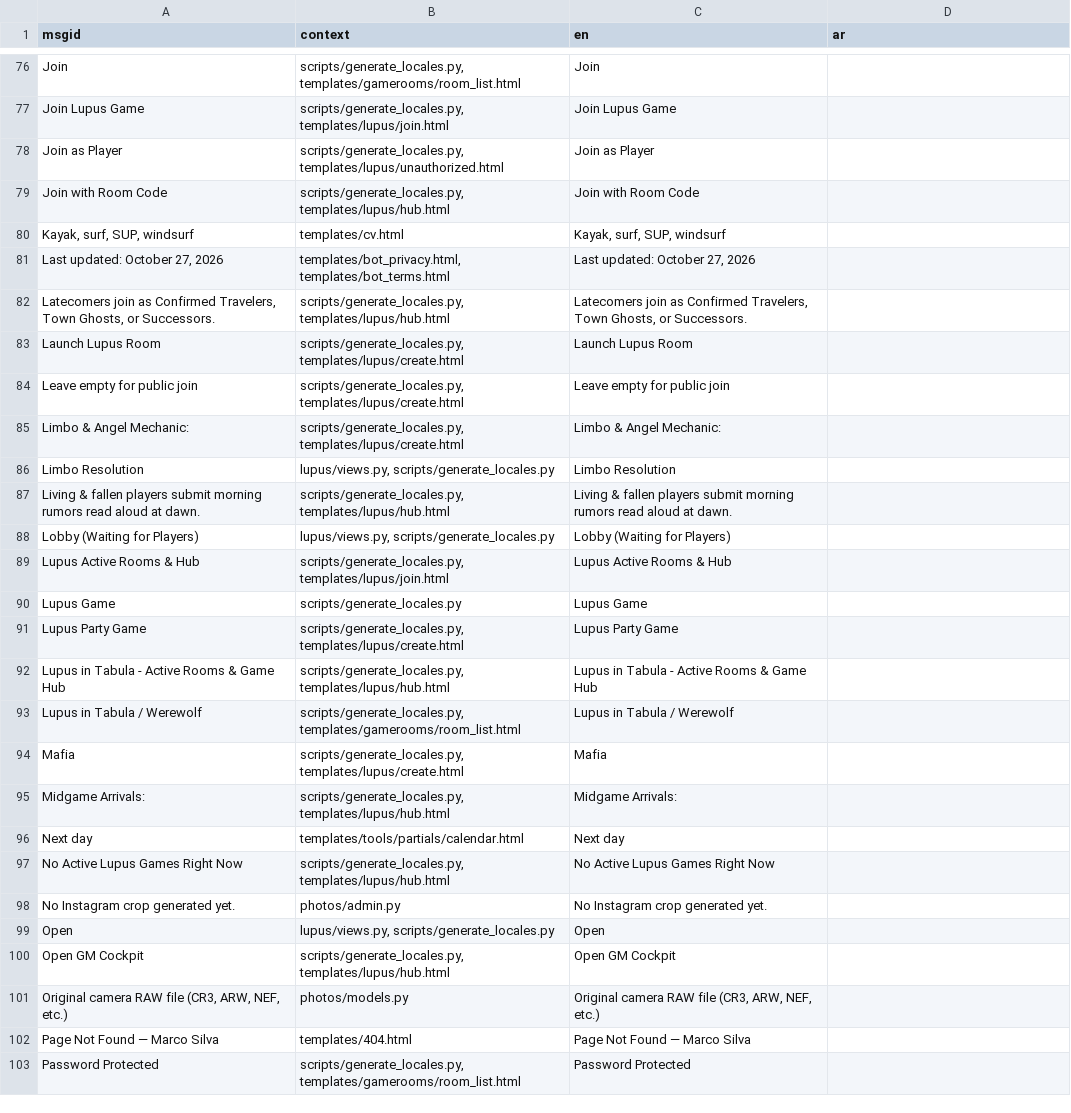
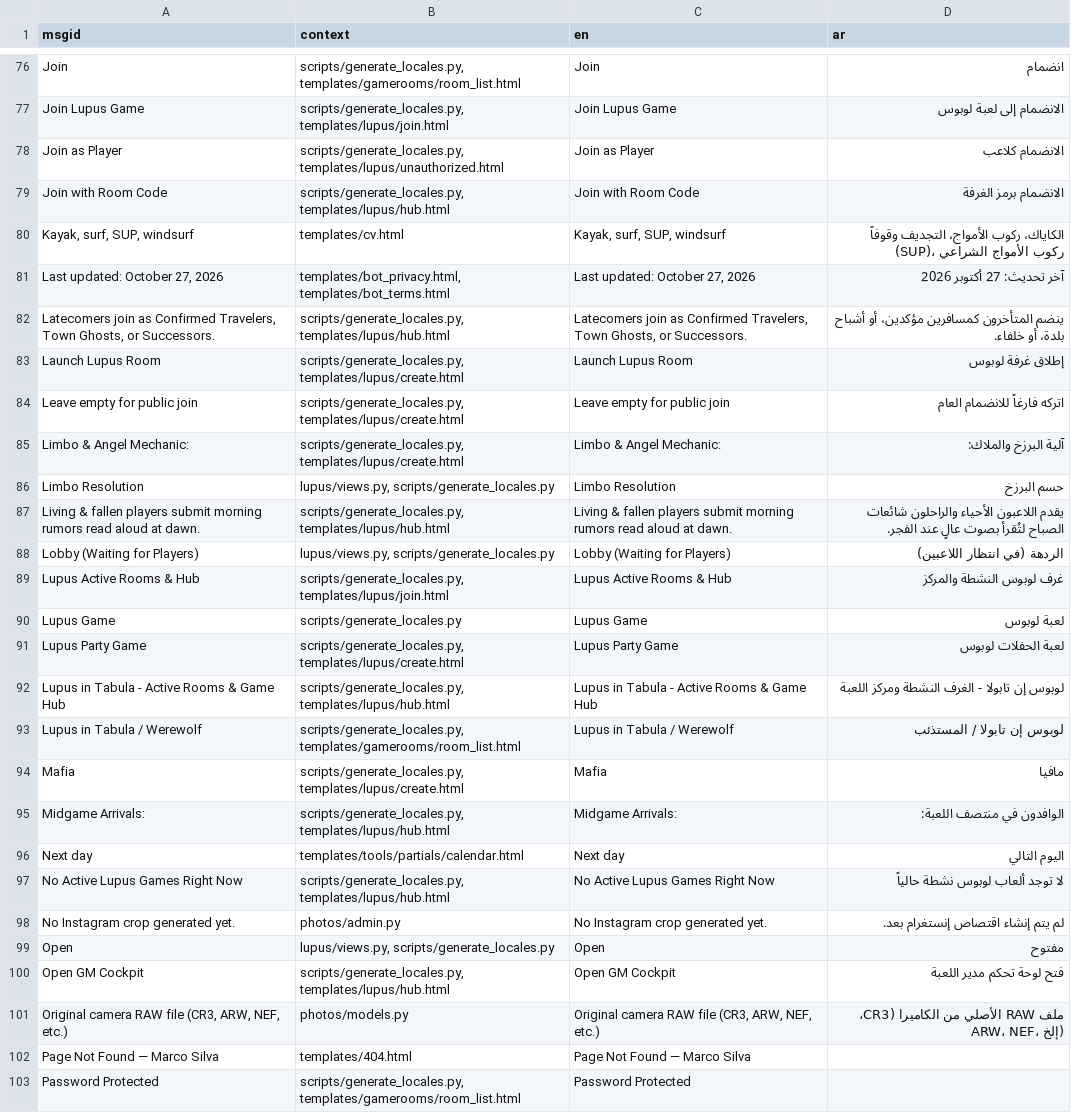
Before and after one commit to marco-silva0000/marco-silva.com, a CSV file: locale/translations_ar.csv, drawn as a sheet; only a part is shown, gaps mark what is left out; the diff covers the shown part only; the diff names each change by its address in the sheet, - before the commit and + after, or states it on an @@ line.

```diff
--- a/locale/translations_ar.csv
+++ b/locale/translations_ar.csv
-D76 (ar): (empty)
+D76 (ar): انضمام
-D77 (ar): (empty)
+D77 (ar): الانضمام إلى لعبة لوبوس
-D78 (ar): (empty)
+D78 (ar): الانضمام كلاعب
-D79 (ar): (empty)
+D79 (ar): الانضمام برمز الغرفة
-D80 (ar): (empty)
+D80 (ar): الكاياك، ركوب الأمواج، التجديف وقوفاً (SUP)، ركوب الأمواج الشراعي
-D81 (ar): (empty)
+D81 (ar): آخر تحديث: 27 أكتوبر 2026
-D82 (ar): (empty)
+D82 (ar): ينضم المتأخرون كمسافرين مؤكدين، أو أشباح بلدة، أو خلفاء.
-D83 (ar): (empty)
+D83 (ar): إطلاق غرفة لوبوس
-D84 (ar): (empty)
+D84 (ar): اتركه فارغاً للانضمام العام
-D85 (ar): (empty)
+D85 (ar): آلية البرزخ والملاك:
-D86 (ar): (empty)
+D86 (ar): حسم البرزخ
-D87 (ar): (empty)
+D87 (ar): يقدم اللاعبون الأحياء والراحلون شائعات الصباح لتُقرأ بصوت عالٍ عند الفجر.
-D88 (ar): (empty)
+D88 (ar): الردهة (في انتظار اللاعبين)
-D89 (ar): (empty)
+D89 (ar): غرف لوبوس النشطة والمركز
-D90 (ar): (empty)
+D90 (ar): لعبة لوبوس
-D91 (ar): (empty)
+D91 (ar): لعبة الحفلات لوبوس
-D92 (ar): (empty)
+D92 (ar): لوبوس إن تابولا - الغرف النشطة ومركز اللعبة
-D93 (ar): (empty)
+D93 (ar): لوبوس إن تابولا / المستذئب
-D94 (ar): (empty)
+D94 (ar): مافيا
-D95 (ar): (empty)
+D95 (ar): الوافدون في منتصف اللعبة:
-D96 (ar): (empty)
+D96 (ar): اليوم التالي
-D97 (ar): (empty)
+D97 (ar): لا توجد ألعاب لوبوس نشطة حالياً
-D98 (ar): (empty)
+D98 (ar): لم يتم إنشاء اقتصاص إنستغرام بعد.
-D99 (ar): (empty)
+D99 (ar): مفتوح
-D100 (ar): (empty)
+D100 (ar): فتح لوحة تحكم مدير اللعبة
-D101 (ar): (empty)
+D101 (ar): ملف RAW الأصلي من الكاميرا (CR3، ARW، NEF، إلخ)
```
Also changed, not shown: 54 edited cells elsewhere in this file, 1 other file.
